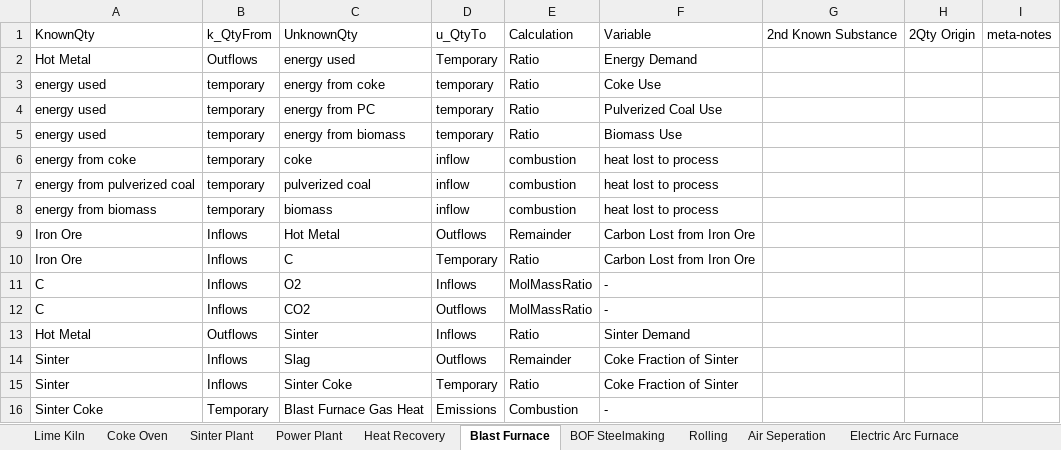
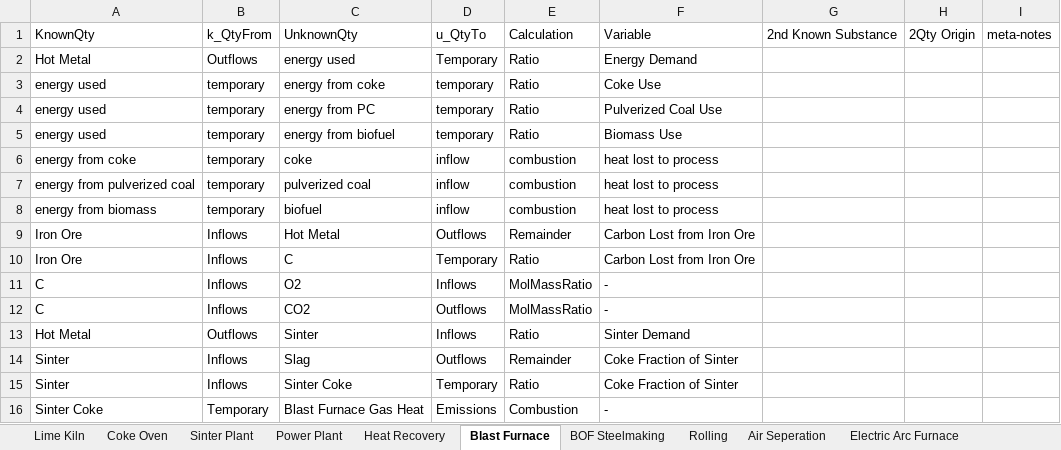
Before and after one commit to concoctions/BlackBlox, an Excel workbook: data/steel/SteelUnits_Relationships.xlsx, sheet Blast Furnace, drawn as a sheet; values as stored, in another font and other column widths than the file's, no borders; the diff names each change by its address in the sheet, - before the commit and + after, or states it on an @@ line.

```diff
--- a/data/steel/SteelUnits_Relationships.xlsx (sheet Blast Furnace)
+++ b/data/steel/SteelUnits_Relationships.xlsx (sheet Blast Furnace)
-C5: energy from biomass
+C5: energy from biofuel
-C8: biomass
+C8: biofuel
```
Also changed, not shown: sheet Coke Oven, data/fuels.xlsx, data/steel/SteelUnits_Variables.xlsx, 1 other file.
